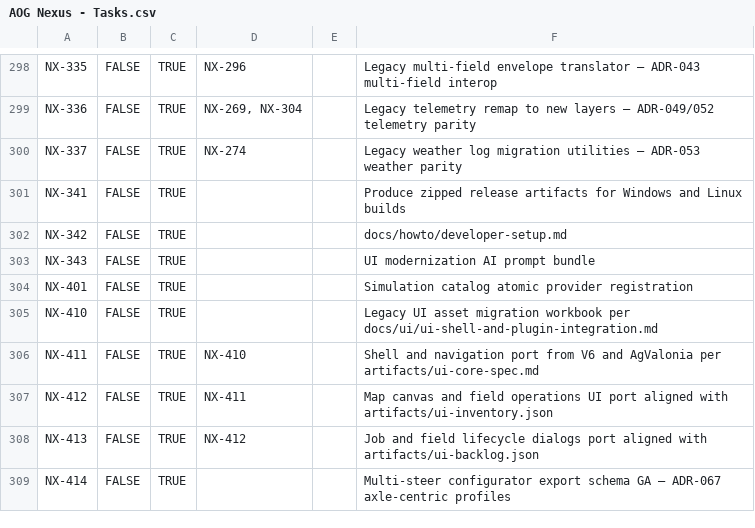
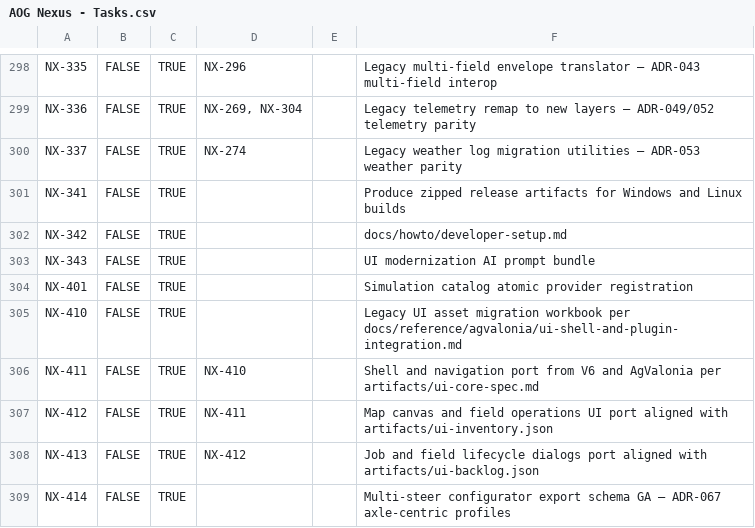
Before and after one commit to FortneyMFG/AgOpenGPS-Nexus, a CSV file: AOG Nexus - Tasks.csv, drawn as a sheet; only a part is shown, gaps mark what is left out.

Commit message:
NX-410: Consolidate legacy reference packets

```diff
--- a/AOG Nexus - Tasks.csv
+++ b/AOG Nexus - Tasks.csv
@@ -304,3 +304,3 @@ NX-343,FALSE,TRUE,,,UI modernization AI prompt bundle
 NX-401,FALSE,TRUE,,,Simulation catalog atomic provider registration
-NX-410,FALSE,TRUE,,,Legacy UI asset migration workbook per docs/ui/ui-shell-and-plugin-integration.md
+NX-410,FALSE,TRUE,,,Legacy UI asset migration workbook per docs/reference/agvalonia/ui-shell-and-plugin-integration.md
 NX-411,FALSE,TRUE,NX-410,,Shell and navigation port from V6 and AgValonia per artifacts/ui-core-spec.md
```
Also changed, not shown: 49 other files.
